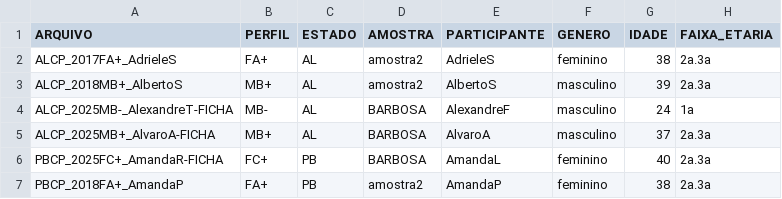
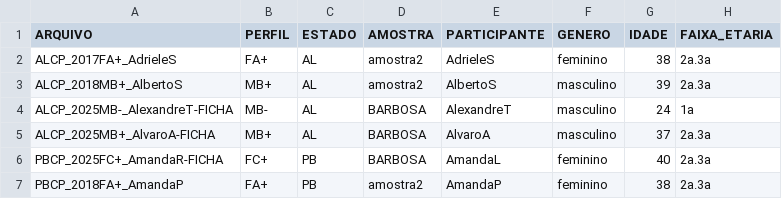
Before and after one commit to sarahpolib/analise-quantitativa-s-coda, a CSV file: infs2025-amostra2ePoli.csv, drawn as a sheet; only a part is shown; the diff names each change by its address in the sheet, - before the commit and + after, or states it on an @@ line.

```diff
--- a/infs2025-amostra2ePoli.csv
+++ b/infs2025-amostra2ePoli.csv
-E4 (PARTICIPANTE): AlexandreF
+E4 (PARTICIPANTE): AlexandreT
```
Also changed, not shown: indices_OP.csv, infs2025-amostra2ePoli-V2.csv, 16 other files.
